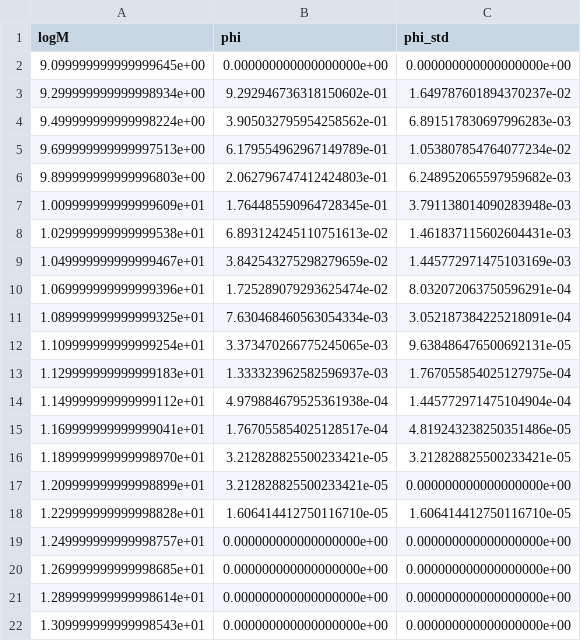
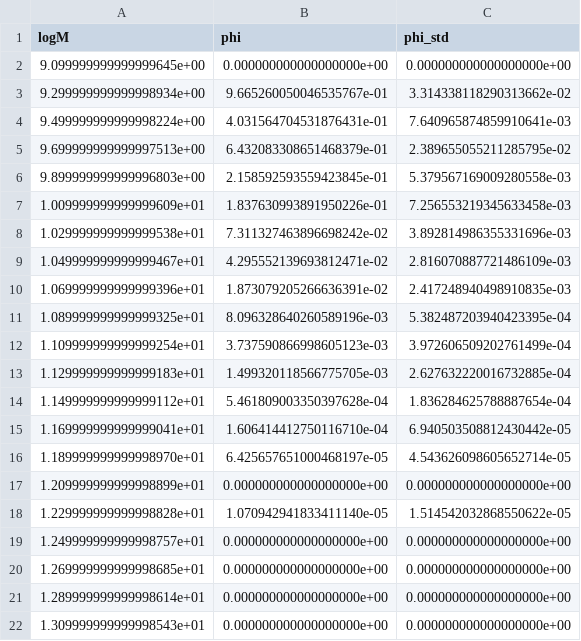
Before and after one commit to OscarHickman/galform_analysis, a CSV file: examples/plots/_plots_data/convergence/hmf_convergence_3_z6.01.csv, drawn as a sheet; only a part is shown.

```diff
--- a/examples/plots/_plots_data/convergence/hmf_convergence_3_z6.01.csv
+++ b/examples/plots/_plots_data/convergence/hmf_convergence_3_z6.01.csv
@@ -2,18 +2,18 @@ logM,phi,phi_std
 9.099999999999999645e+00,0.000000000000000000e+00,0.000000000000000000e+00
-9.299999999999998934e+00,9.292946736318150602e-01,1.649787601894370237e-02
-9.499999999999998224e+00,3.905032795954258562e-01,6.891517830697996283e-03
-9.699999999999997513e+00,6.179554962967149789e-01,1.053807854764077234e-02
-9.899999999999996803e+00,2.062796747412424803e-01,6.248952065597959682e-03
-1.009999999999999609e+01,1.764485590964728345e-01,3.791138014090283948e-03
-1.029999999999999538e+01,6.893124245110751613e-02,1.461837115602604431e-03
-1.049999999999999467e+01,3.842543275298279659e-02,1.445772971475103169e-03
-1.069999999999999396e+01,1.725289079293625474e-02,8.032072063750596291e-04
-1.089999999999999325e+01,7.630468460563054334e-03,3.052187384225218091e-04
-1.109999999999999254e+01,3.373470266775245065e-03,9.638486476500692131e-05
-1.129999999999999183e+01,1.333323962582596937e-03,1.767055854025127975e-04
-1.149999999999999112e+01,4.979884679525361938e-04,1.445772971475104904e-04
-1.169999999999999041e+01,1.767055854025128517e-04,4.819243238250351486e-05
-1.189999999999998970e+01,3.212828825500233421e-05,3.212828825500233421e-05
-1.209999999999998899e+01,3.212828825500233421e-05,0.000000000000000000e+00
-1.229999999999998828e+01,1.606414412750116710e-05,1.606414412750116710e-05
+9.299999999999998934e+00,9.665260050046535767e-01,3.314338118290313662e-02
+9.499999999999998224e+00,4.031564704531876431e-01,7.640965874859910641e-03
+9.699999999999997513e+00,6.432083308651468379e-01,2.389655055211285795e-02
+9.899999999999996803e+00,2.158592593559423845e-01,5.379567169009280558e-03
+1.009999999999999609e+01,1.837630993891950226e-01,7.256553219345633458e-03
+1.029999999999999538e+01,7.311327463896698242e-02,3.892814986355331696e-03
+1.049999999999999467e+01,4.295552139693812471e-02,2.816070887721486109e-03
+1.069999999999999396e+01,1.873079205266636391e-02,2.417248940498910835e-03
+1.089999999999999325e+01,8.096328640260589196e-03,5.382487203940423395e-04
+1.109999999999999254e+01,3.737590866998605123e-03,3.972606509202761499e-04
+1.129999999999999183e+01,1.499320118566775705e-03,2.627632220016732885e-04
+1.149999999999999112e+01,5.461809003350397628e-04,1.836284625788887654e-04
+1.169999999999999041e+01,1.606414412750116710e-04,6.940503508812430442e-05
+1.189999999999998970e+01,6.425657651000468197e-05,4.543626098605652714e-05
+1.209999999999998899e+01,0.000000000000000000e+00,0.000000000000000000e+00
+1.229999999999998828e+01,1.070942941833411140e-05,1.514542032868550622e-05
 1.249999999999998757e+01,0.000000000000000000e+00,0.000000000000000000e+00
```
Also changed, not shown: examples/plots/_plots_data/convergence/hmf_convergence_10_z6.01.csv, examples/plots/_plots_data/convergence/hmf_convergence_1_z3.05.csv, 41 other files.
